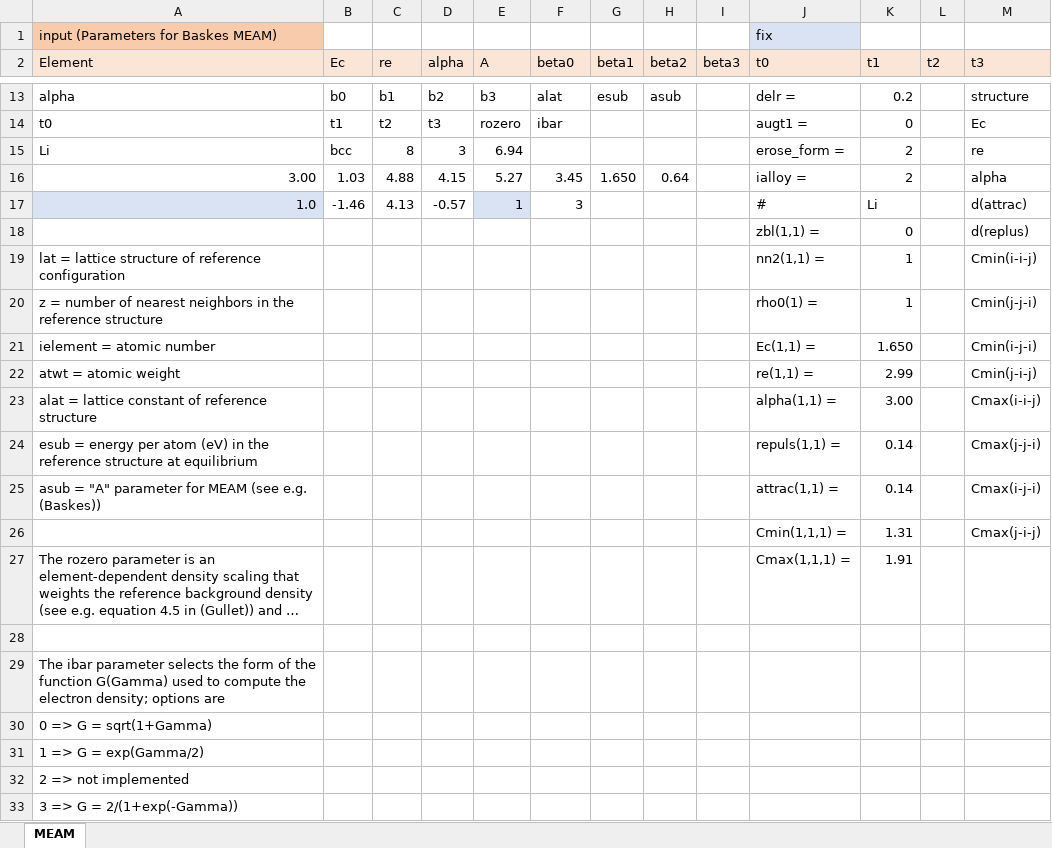
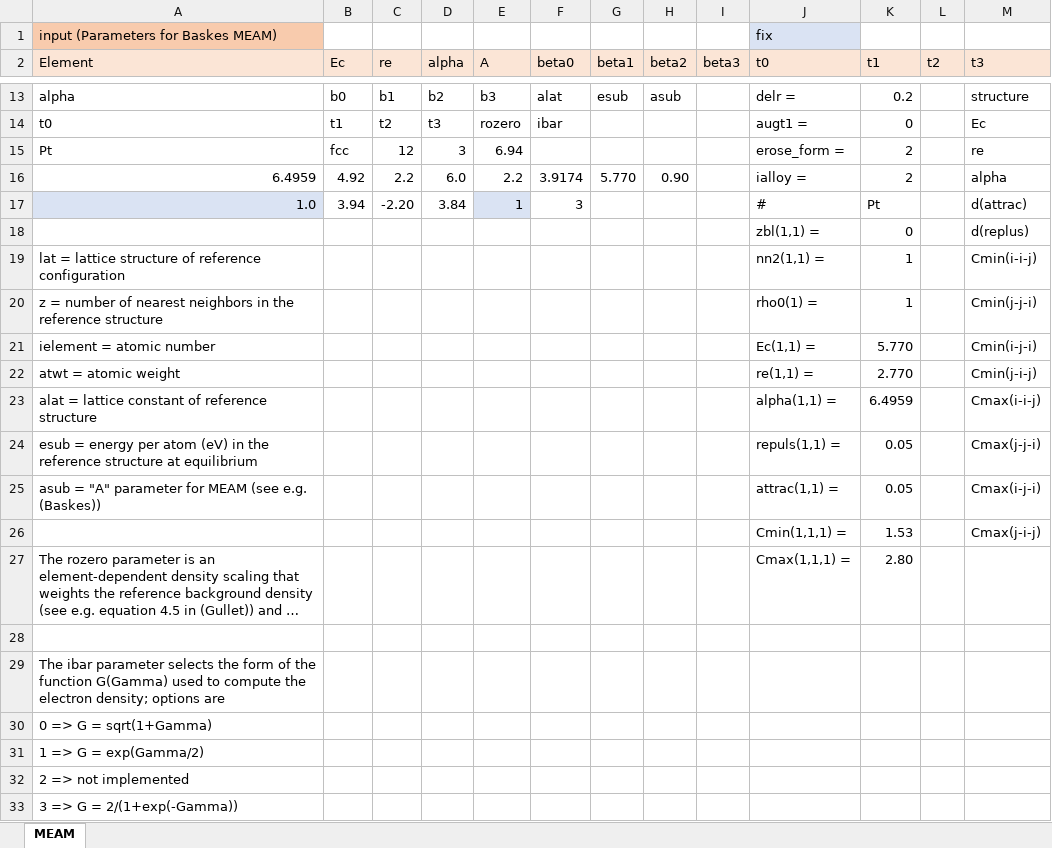
Before and after one commit to by-student-2017/lammps_education_metal_win, an Excel workbook: potentials/meam/meam_converter.xlsx, sheet MEAM, drawn as a sheet; only a part is shown, gaps mark what is left out; long unchanged cells end in …; values as stored, in another font and other column widths than the file's, no borders; the diff covers the shown part only; the diff names each change by its address in the sheet, - before the commit and + after, or states it on an @@ line.

Commit message:
Add files via upload

```diff
--- a/potentials/meam/meam_converter.xlsx (sheet MEAM)
+++ b/potentials/meam/meam_converter.xlsx (sheet MEAM)
-A15 (Element): Li
+A15 (Element): Pt
-B15 (Ec): bcc
+B15 (Ec): fcc
-C15 (re): 8
+C15 (re): 12
-A16 (Element): 3.00
+A16 (Element): 6.4959
-B16 (Ec): 1.03
+B16 (Ec): 4.92
-C16 (re): 4.88
+C16 (re): 2.2
-D16 (alpha): 4.15
+D16 (alpha): 6.0
-E16 (A): 5.27
+E16 (A): 2.2
-F16 (beta0): 3.45
+F16 (beta0): 3.9174
-G16 (beta1): 1.650
+G16 (beta1): 5.770
-H16 (beta2): 0.64
+H16 (beta2): 0.90
-B17 (Ec): -1.46
+B17 (Ec): 3.94
-C17 (re): 4.13
+C17 (re): -2.20
-D17 (alpha): -0.57
+D17 (alpha): 3.84
-K17 (t1): Li
+K17 (t1): Pt
-K21 (t1): 1.650
+K21 (t1): 5.770
-K22 (t1): 2.99
+K22 (t1): 2.770
-K23 (t1): 3.00
+K23 (t1): 6.4959
-K24:K25 (t1): 0.14
+K24:K25 (t1): 0.05
-K26 (t1): 1.31
+K26 (t1): 1.53
-K27 (t1): 1.91
+K27 (t1): 2.80
```
Also changed, not shown: 2 added rows, 2 removed rows and 4 edited cells elsewhere in this sheet.
